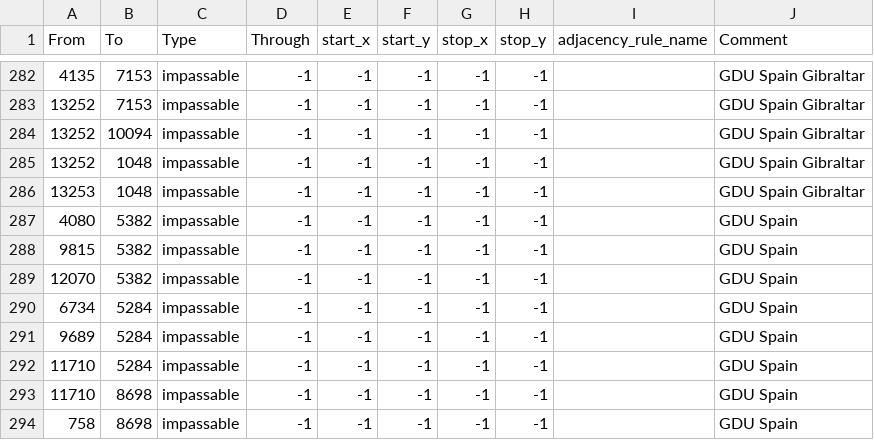
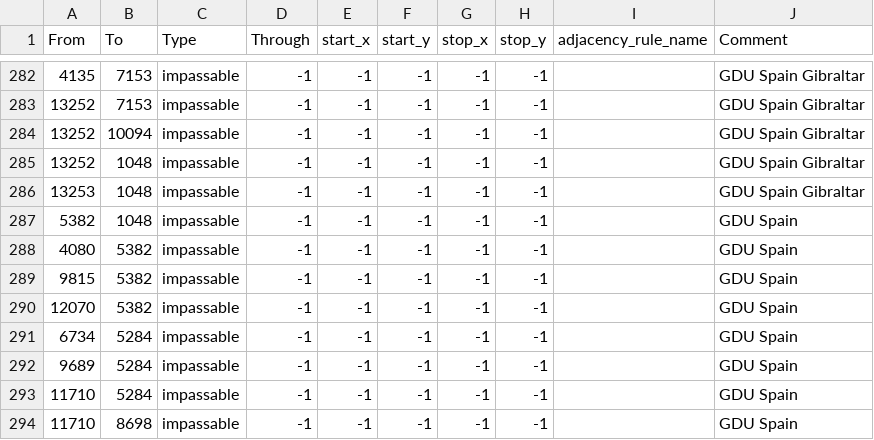
Before and after one commit to Kommandanter/GDU, a CSV file: map/adjacencies.csv, drawn as a sheet; only a part is shown, gaps mark what is left out; the shorter side is filled out with more unchanged rows; the diff names each change by its address in the sheet, - before the commit and + after, or states it on an @@ line.

Commit message:
1) Fighter 3 research bonuses removed from Canada and Finland (not sure why they had them in the first place).
2) All ports removed from Spain so the Italian navy doesn't go there to repair and get stuck etc.

3) Non-impassable (former) port province in Spain fixed to be impassable.

```diff
--- a/map/adjacencies.csv
+++ b/map/adjacencies.csv
+row 287: 5382 | 1048 | impassable | -1 | -1 | -1 | -1 | -1 |  | GDU Spain
```
Also changed, not shown: 10 other files.
